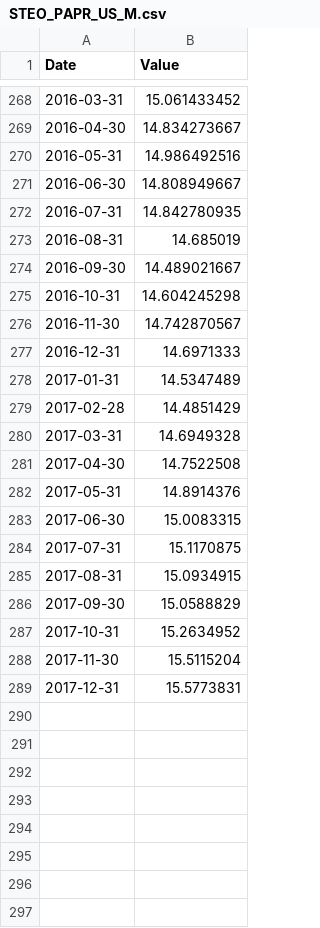
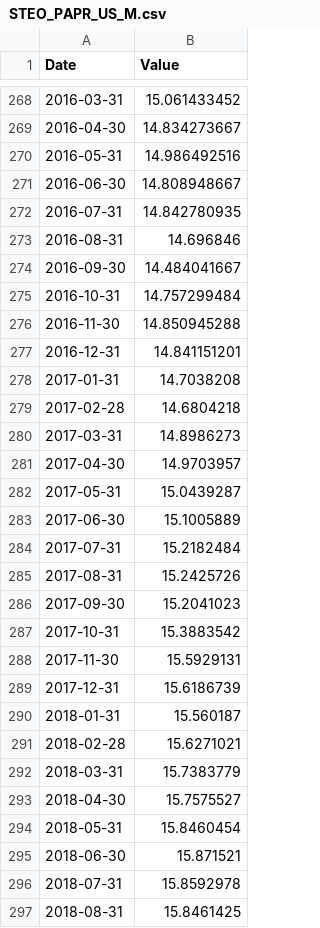
Before and after one commit to collabmarket/data_oil, a CSV file: data/STEO_PAPR_US_M.csv, drawn as a sheet; only a part is shown, gaps mark what is left out; the diff covers the shown part only.

Commit message:
Added interact and update data

```diff
--- a/data/STEO_PAPR_US_M.csv
+++ b/data/STEO_PAPR_US_M.csv
@@ -270,20 +270,28 @@ Date,Value
 2016-05-31,14.986492516
-2016-06-30,14.808949667
+2016-06-30,14.808948667
 2016-07-31,14.842780935
-2016-08-31,14.685019
-2016-09-30,14.489021667
-2016-10-31,14.604245298
-2016-11-30,14.742870567
-2016-12-31,14.6971333
-2017-01-31,14.5347489
-2017-02-28,14.4851429
-2017-03-31,14.6949328
-2017-04-30,14.7522508
-2017-05-31,14.8914376
-2017-06-30,15.0083315
-2017-07-31,15.1170875
-2017-08-31,15.0934915
-2017-09-30,15.0588829
-2017-10-31,15.2634952
-2017-11-30,15.5115204
-2017-12-31,15.5773831
+2016-08-31,14.696846
+2016-09-30,14.484041667
+2016-10-31,14.757299484
+2016-11-30,14.850945288
+2016-12-31,14.841151201
+2017-01-31,14.7038208
+2017-02-28,14.6804218
+2017-03-31,14.8986273
+2017-04-30,14.9703957
+2017-05-31,15.0439287
+2017-06-30,15.1005889
+2017-07-31,15.2182484
+2017-08-31,15.2425726
+2017-09-30,15.2041023
+2017-10-31,15.3883542
+2017-11-30,15.5929131
+2017-12-31,15.6186739
+2018-01-31,15.560187
+2018-02-28,15.6271021
+2018-03-31,15.7383779
+2018-04-30,15.7575527
+2018-05-31,15.8460454
+2018-06-30,15.871521
+2018-07-31,15.8592978
+2018-08-31,15.8461425
```
Also changed, not shown: 4 added rows elsewhere in this file, data/PET_WCRFPUS2_W.csv, data/PET_WCRSTUS1_W.csv, 16 other files.
